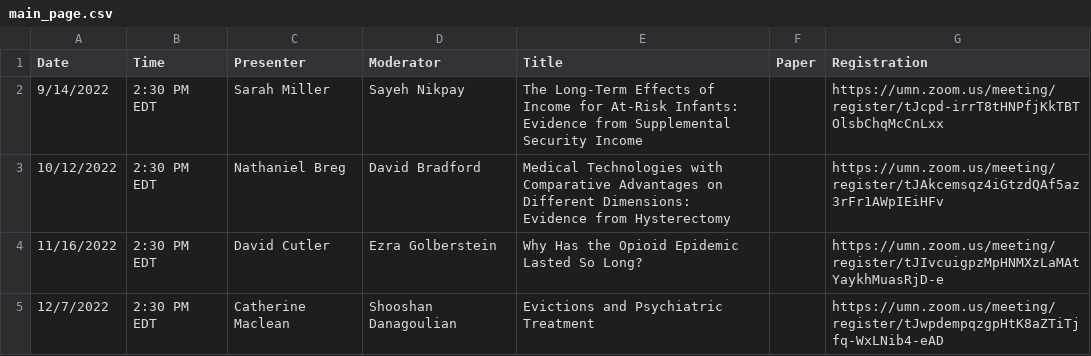
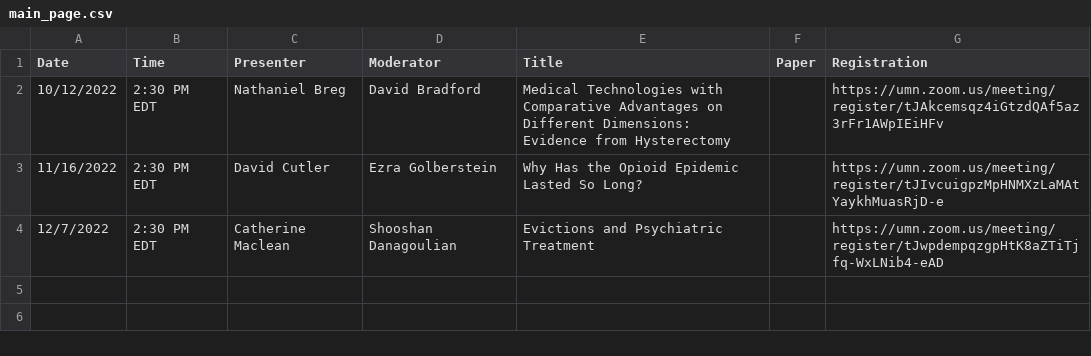
Before and after one commit to ernbilen/EHEC-website, a CSV file: _data/main_page.csv, drawn as a sheet; the diff names each change by its address in the sheet, - before the commit and + after, or states it on an @@ line.

```diff
--- a/_data/main_page.csv
+++ b/_data/main_page.csv
-row 2: 9/14/2022 | 2:30 PM EDT | Sarah Miller | Sayeh Nikpay | The Long-Term Effects of Income for At-Risk Infants: Evidence from Supplemental Security Income |  | https://umn.zoom.us/meeting/register/tJcpd-irrT8tHNPfjKkTBTOlsbChqMcCnLxx
```
Also changed, not shown: _data/past_seminars.csv, _data/schedule.csv.
